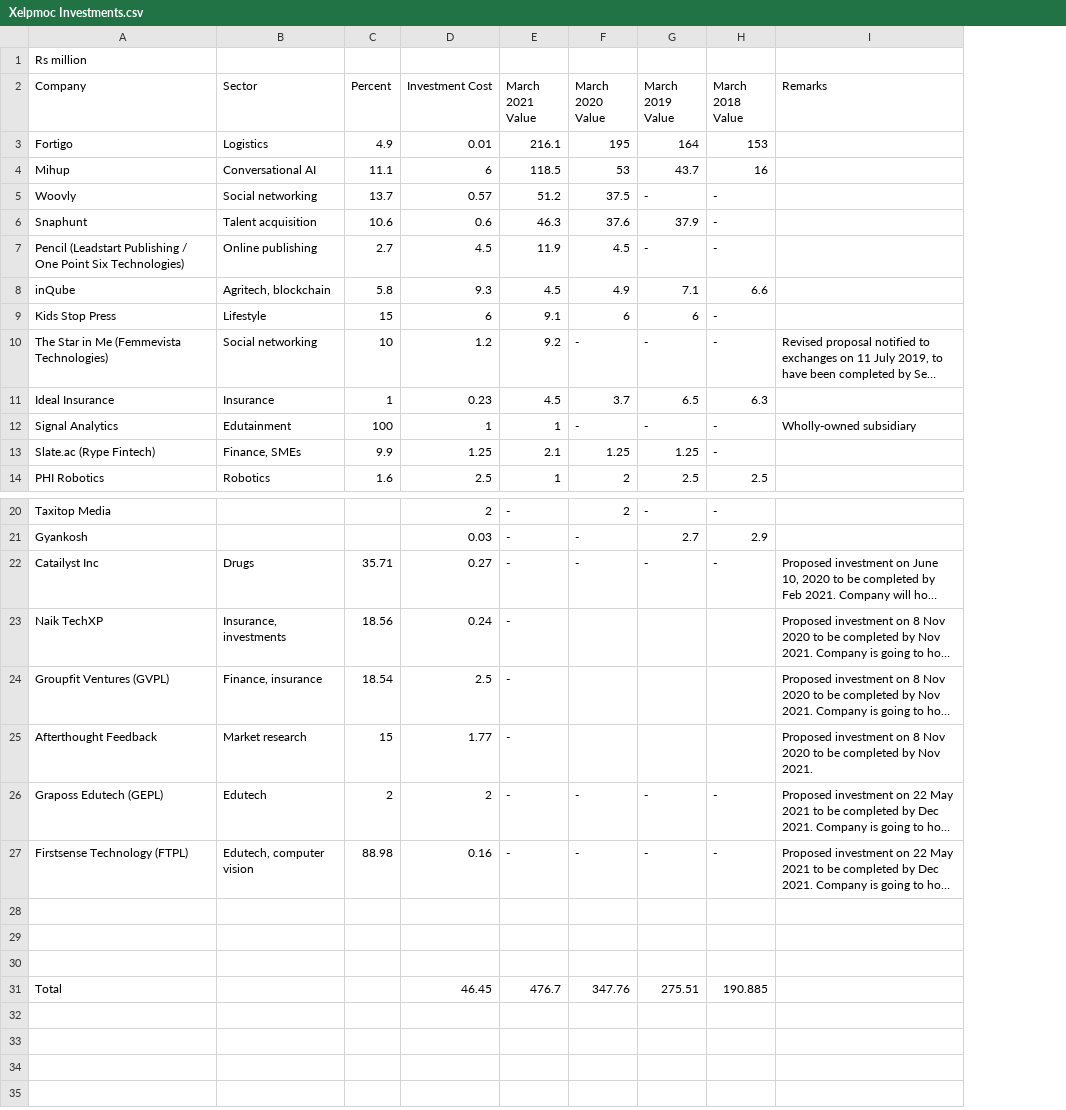
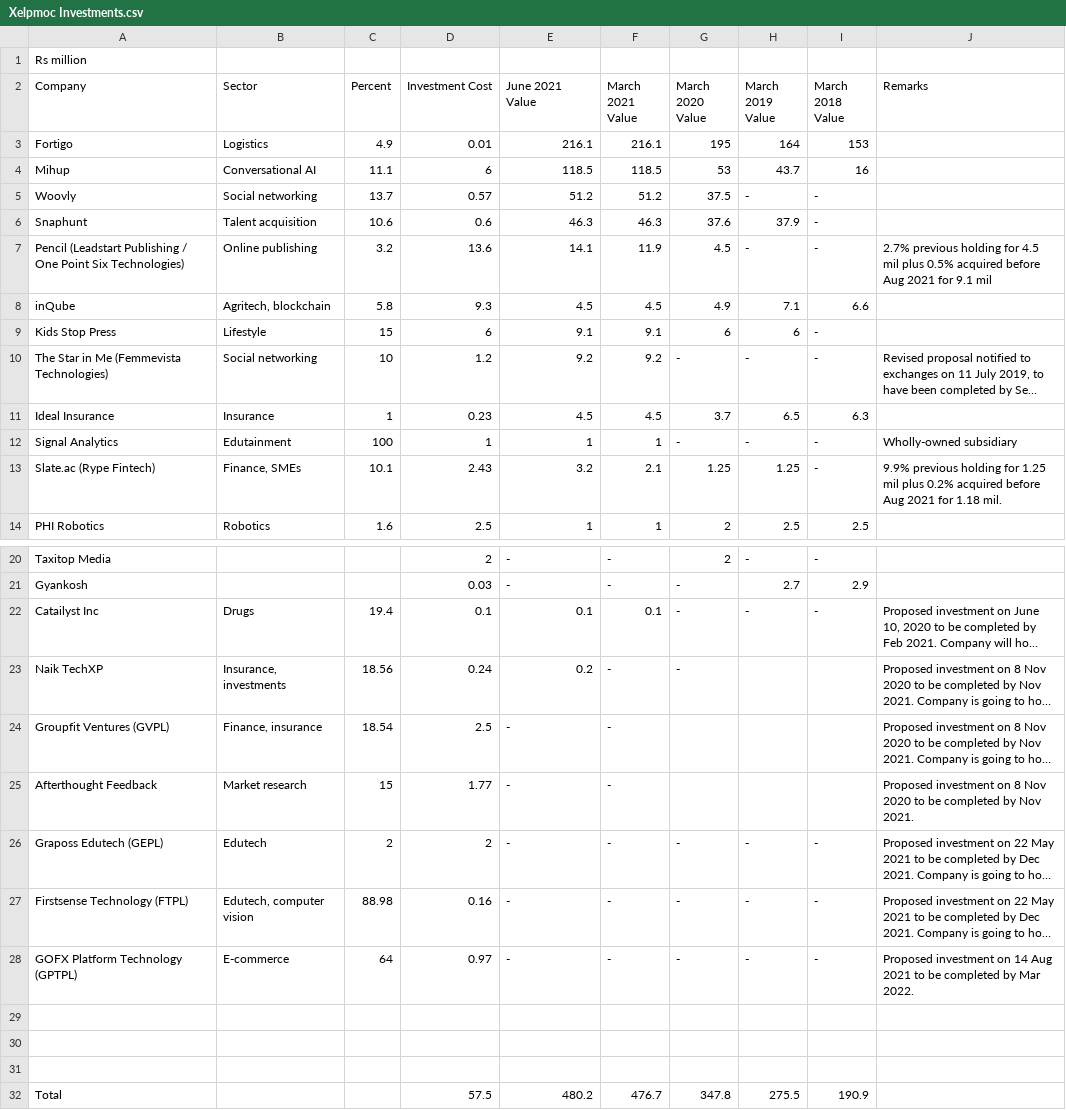
Before and after one commit to beau-mind/investments, a CSV file: ind/Xelpmoc/Xelpmoc Investments.csv, drawn as a sheet; only a part is shown, gaps mark what is left out; long unchanged cells end in …; addresses are those after the commit; the diff names each change by its address in the sheet, - before the commit and + after, or states it on an @@ line.

Commit message:
Update for Q1 FY22 presentation

```diff
--- a/ind/Xelpmoc/Xelpmoc Investments.csv
+++ b/ind/Xelpmoc/Xelpmoc Investments.csv
+column E (June 2021 Value), rows 3-14: 216.1 | 118.5 | 51.2 | 46.3 | 14.1 | 4.5 | 9.1 | 9.2 | 4.5 | 1 | 3.2 | 1; rows 20-27: - | - | 0.1 | 0.2 | - | - | - | -; row 32: 480.2
-C7 (Percent): 2.7
+C7 (Percent): 3.2
-D7 (Investment Cost): 4.5
+D7 (Investment Cost): 13.6
-J7 (Remarks): (empty)
+J7 (Remarks): 2.7% previous holding for 4.5 mil plus 0.5% acquired before Aug 2021 for 9.1 mil
-C13 (Percent): 9.9
+C13 (Percent): 10.1
-D13 (Investment Cost): 1.25
+D13 (Investment Cost): 2.43
-J13 (Remarks): (empty)
+J13 (Remarks): 9.9% previous holding for 1.25 mil plus 0.2% acquired before Aug 2021 for 1.18 mil.
-C22 (Percent): 35.71
+C22 (Percent): 19.4
-D22 (Investment Cost): 0.27
+D22 (Investment Cost): 0.1
-F22 (March 2021 Value): -
+F22 (March 2021 Value): 0.1
-G23 (March 2020 Value): (empty)
+G23 (March 2020 Value): -
+row 28: GOFX Platform Technology (GPTPL) | E-commerce | 64 | 0.97 | - | - | - | - | - | Proposed investment on 14 Aug 2021 to be completed by Mar 2022.
-D32 (Investment Cost): 46.45
+D32 (Investment Cost): 57.5
-G32 (March 2020 Value): 347.76
+G32 (March 2020 Value): 347.8
-H32 (March 2019 Value): 275.51
+H32 (March 2019 Value): 275.5
-I32 (March 2018 Value): 190.885
+I32 (March 2018 Value): 190.9
```
